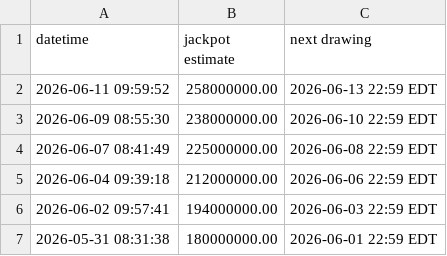
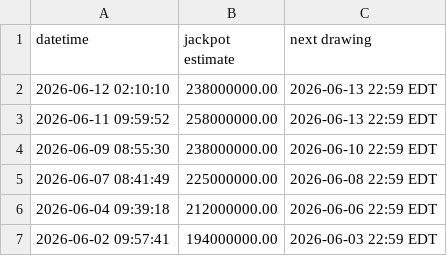
Before and after one commit to bquinn17/bquinn17.github.io, a CSV file: lottery/data/past_powerball_jackpots.csv, drawn as a sheet; only a part is shown; the shorter side is filled out with more unchanged rows; the diff names each change by its address in the sheet, - before the commit and + after, or states it on an @@ line.

```diff
--- a/lottery/data/past_powerball_jackpots.csv
+++ b/lottery/data/past_powerball_jackpots.csv
+row 2: 2026-06-12 02:10:10 | 238000000.00 | 2026-06-13 22:59 EDT
```
Also changed, not shown: 1 other file.
